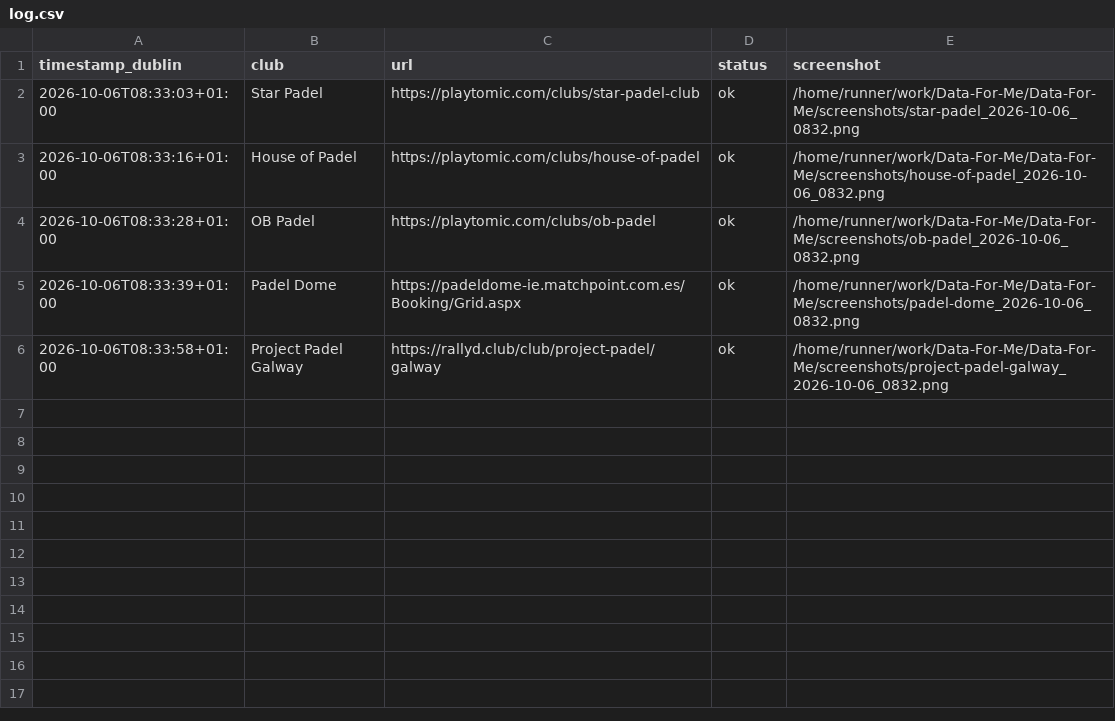
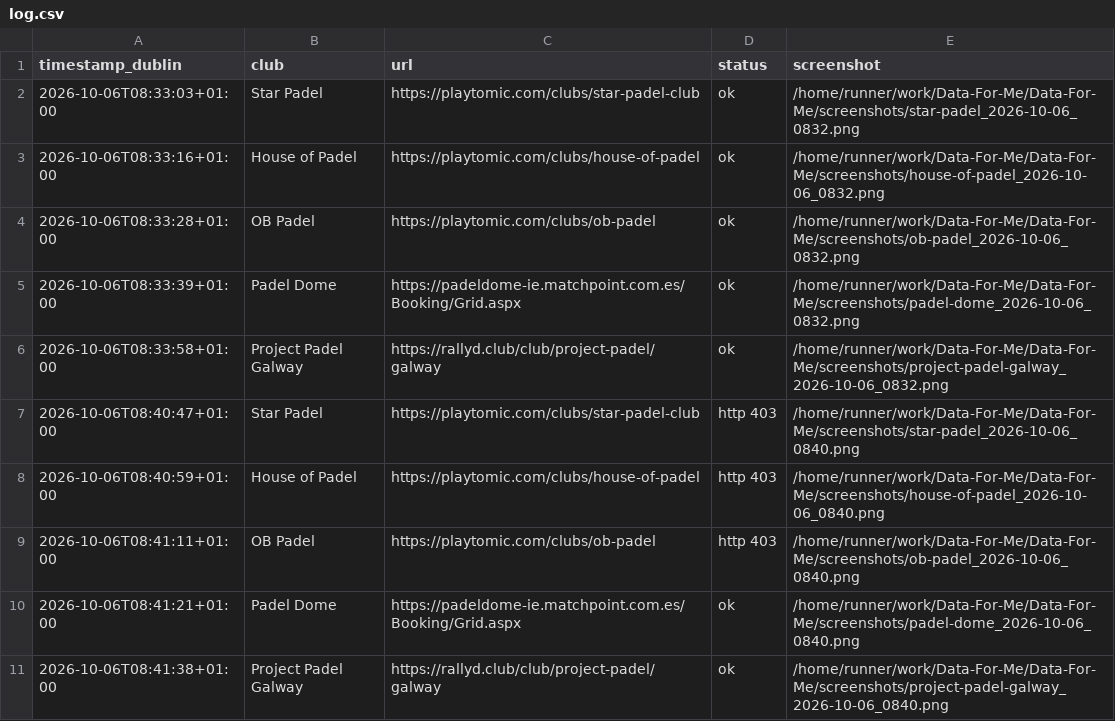
Before and after one commit to LazyFish17/Data-For-Me, a CSV file: log.csv, drawn as a sheet.

```diff
--- a/log.csv
+++ b/log.csv
@@ -6 +6,6 @@ timestamp_dublin,club,url,status,screenshot
 2026-10-06T08:33:58+01:00,Project Padel Galway,https://rallyd.club/club/project-padel/galway,ok,/home/runner/work/Data-For-Me/Data-For-Me/screenshots/project-padel-galway_2026-10-06_0832.png
+2026-10-06T08:40:47+01:00,Star Padel,https://playtomic.com/clubs/star-padel-club,http 403,/home/runner/work/Data-For-Me/Data-For-Me/screenshots/star-padel_2026-10-06_0840.png
+2026-10-06T08:40:59+01:00,House of Padel,https://playtomic.com/clubs/house-of-padel,http 403,/home/runner/work/Data-For-Me/Data-For-Me/screenshots/house-of-padel_2026-10-06_0840.png
+2026-10-06T08:41:11+01:00,OB Padel,https://playtomic.com/clubs/ob-padel,http 403,/home/runner/work/Data-For-Me/Data-For-Me/screenshots/ob-padel_2026-10-06_0840.png
+2026-10-06T08:41:21+01:00,Padel Dome,https://padeldome-ie.matchpoint.com.es/Booking/Grid.aspx,ok,/home/runner/work/Data-For-Me/Data-For-Me/screenshots/padel-dome_2026-10-06_0840.png
+2026-10-06T08:41:38+01:00,Project Padel Galway,https://rallyd.club/club/project-padel/galway,ok,/home/runner/work/Data-For-Me/Data-For-Me/screenshots/project-padel-galway_2026-10-06_0840.png
```
Also changed, not shown: 10 other files.
